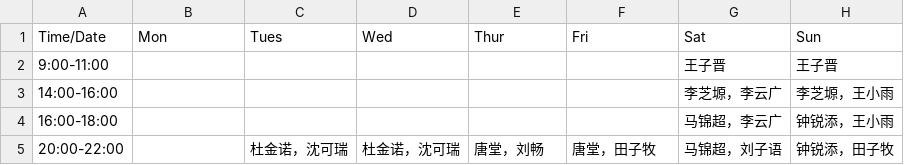
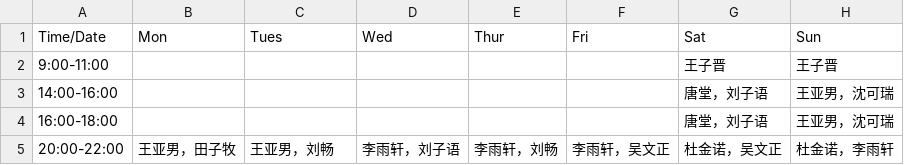
Before and after one commit to xjtu-ics/xjtu-ics.github.io, a CSV file: sp-2026/static/data/office_hour.csv, drawn as a sheet.

```diff
--- a/sp-2026/static/data/office_hour.csv
+++ b/sp-2026/static/data/office_hour.csv
@@ -2,4 +2,4 @@ Time/Date,Mon,Tues,Wed,Thur,Fri,Sat,Sun
 9:00-11:00,,,,,,王子晋,王子晋
-14:00-16:00,,,,,,李芝塬，李云广,李芝塬，王小雨
-16:00-18:00,,,,,,马锦超，李云广,钟锐添，王小雨
-20:00-22:00,,杜金诺，沈可瑞,杜金诺，沈可瑞,唐堂，刘畅,唐堂，田子牧,马锦超，刘子语,钟锐添，田子牧
+14:00-16:00,,,,,,唐堂，刘子语,王亚男，沈可瑞
+16:00-18:00,,,,,,唐堂，刘子语,王亚男，沈可瑞
+20:00-22:00,王亚男，田子牧,王亚男，刘畅,李雨轩，刘子语,李雨轩，刘畅,李雨轩，吴文正,杜金诺，吴文正,杜金诺，李雨轩
```
Also changed, not shown: 4 other files.
